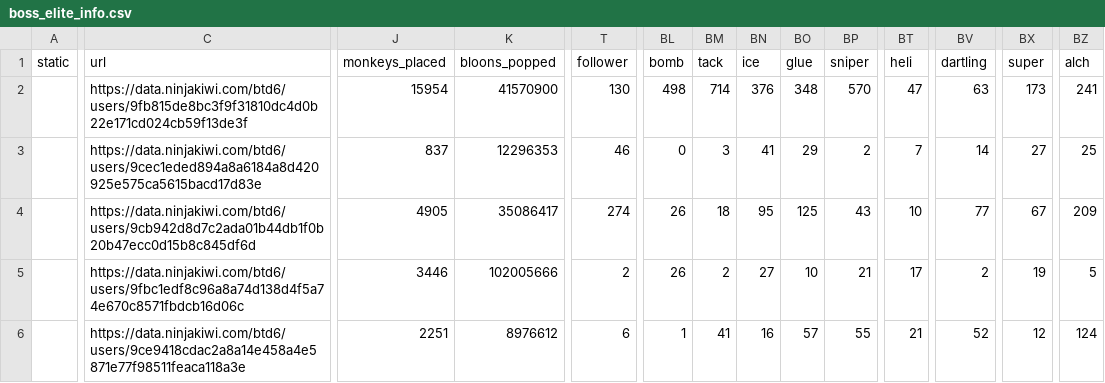
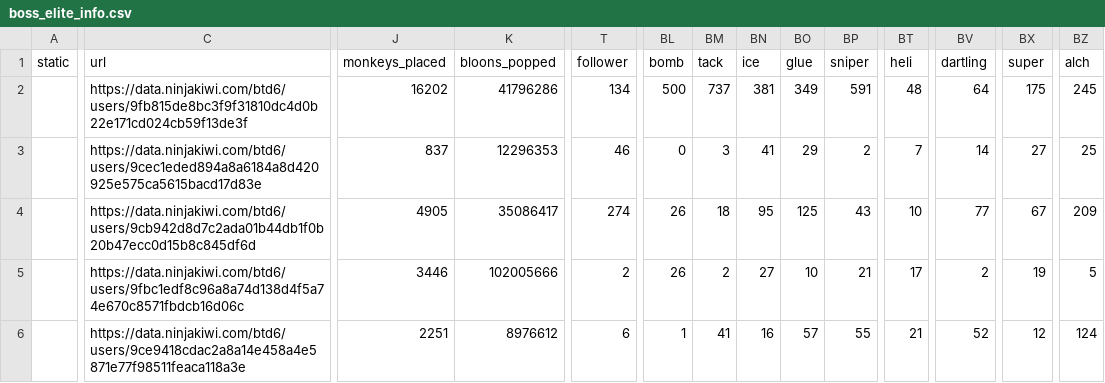
Before and after one commit to ducanup01/btd6boss, a CSV file: boss_elite_info.csv, drawn as a sheet; only a part is shown, gaps mark what is left out; the diff covers the shown part only; the diff names each change by its address in the sheet, - before the commit and + after, or states it on an @@ line.

```diff
--- a/boss_elite_info.csv
+++ b/boss_elite_info.csv
-J2 (monkeys_placed): 15954
+J2 (monkeys_placed): 16202
-K2 (bloons_popped): 41570900
+K2 (bloons_popped): 41796286
-T2 (follower): 130
+T2 (follower): 134
-BL2 (bomb): 498
+BL2 (bomb): 500
-BM2 (tack): 714
+BM2 (tack): 737
-BN2 (ice): 376
+BN2 (ice): 381
-BO2 (glue): 348
+BO2 (glue): 349
-BP2 (sniper): 570
+BP2 (sniper): 591
-BT2 (heli): 47
+BT2 (heli): 48
-BV2 (dartling): 63
+BV2 (dartling): 64
-BX2 (super): 173
+BX2 (super): 175
-BZ2 (alch): 241
+BZ2 (alch): 245
```
Also changed, not shown: 51 edited cells elsewhere in this file, boss_info.csv.
